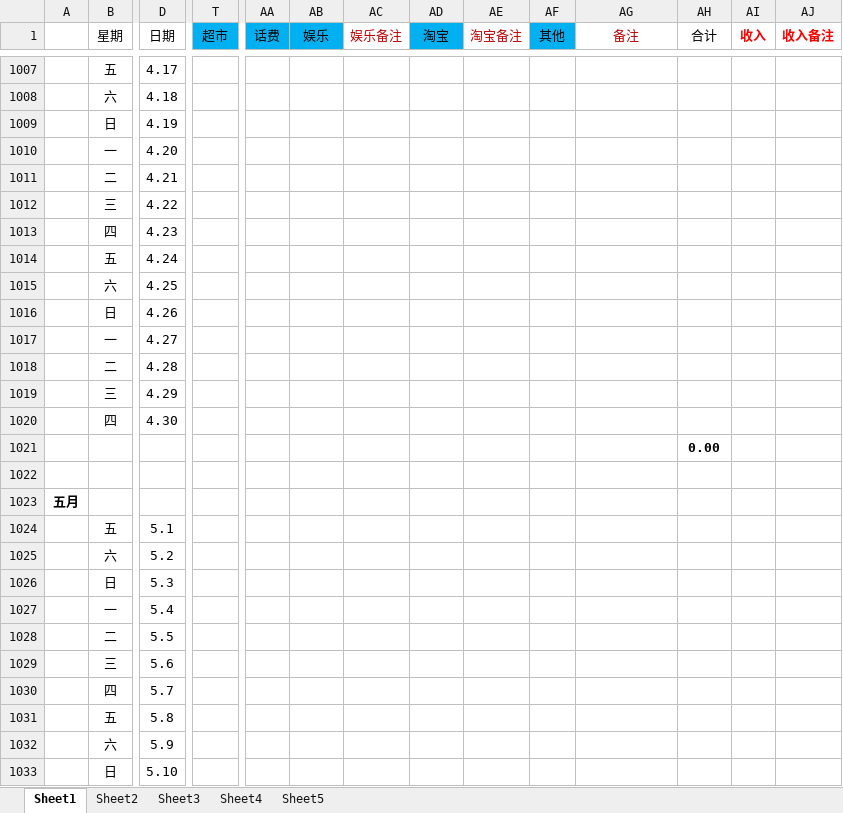
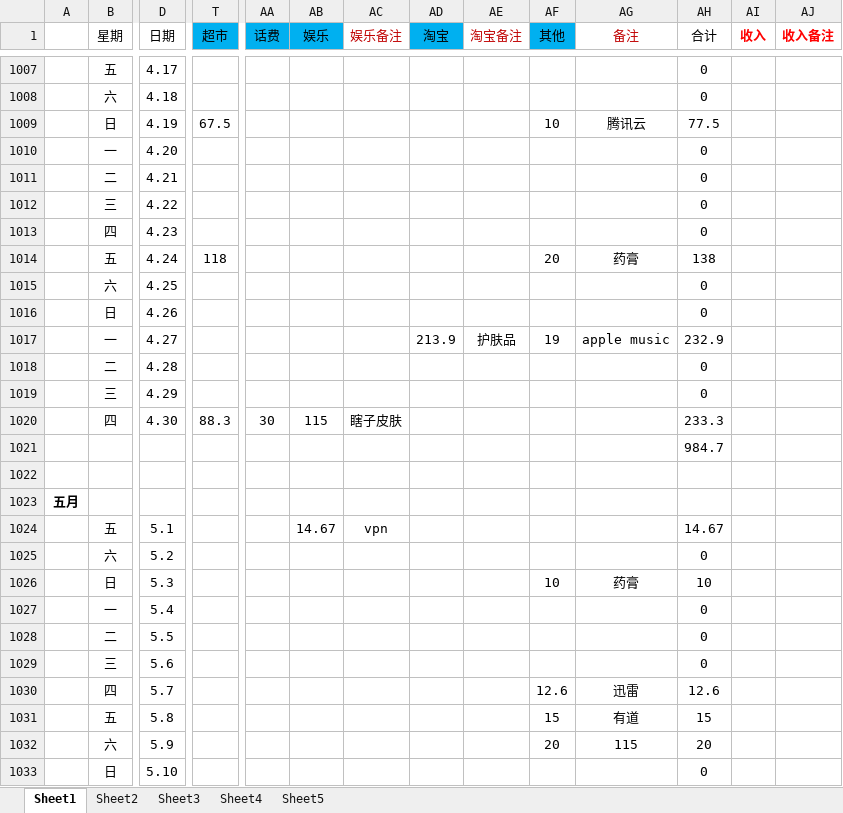
Before and after one commit to ExcaliburEX/Daily-Plan-In-Graduate-Life, an Excel workbook: 日记账.xlsx, sheet Sheet1, drawn as a sheet; only a part is shown, gaps mark what is left out; values as stored, in another font and other column widths than the file's, no borders; charts and pictures not drawn; removed rows and columns are numbered as before the commit, all else as after; rows hold the shown columns only; the diff covers the shown part only; the diff names each change by its address in the sheet, - before the commit and + after, or states it on an @@ line.

```diff
--- a/日记账.xlsx (sheet Sheet1)
+++ b/日记账.xlsx (sheet Sheet1)
-AH1007:AH1008 (合计): (empty)
+AH1007:AH1008 (合计): 0
-row 1009:  | 日 | 4.19
+row 1009:  | 日 | 4.19 | 67.5 |  |  |  |  |  | 10 | 腾讯云 | 77.5
-AH1010:AH1013 (合计): (empty)
+AH1010:AH1013 (合计): 0
-row 1014:  | 五 | 4.24
+row 1014:  | 五 | 4.24 | 118 |  |  |  |  |  | 20 | 药膏 | 138
-AH1015:AH1016 (合计): (empty)
+AH1015:AH1016 (合计): 0
-row 1017:  | 一 | 4.27
+row 1017:  | 一 | 4.27 |  |  |  |  | 213.9 | 护肤品 | 19 | apple music | 232.9
-AH1018:AH1019 (合计): (empty)
+AH1018:AH1019 (合计): 0
-row 1020:  | 四 | 4.30
+row 1020:  | 四 | 4.30 | 88.3 | 30 | 115 | 瞎子皮肤 |  |  |  |  | 233.3
-AH1021 (合计): 0.00
+AH1021 (合计): 984.7
-AH1021 bold: on
+AH1021 bold: off
-row 1024:  | 五 | 5.1
+row 1024:  | 五 | 5.1 |  |  | 14.67 | vpn |  |  |  |  | 14.67
-AH1025 (合计): (empty)
+AH1025 (合计): 0
-row 1026:  | 日 | 5.3
+row 1026:  | 日 | 5.3 |  |  |  |  |  |  | 10 | 药膏 | 10
-AH1027:AH1029 (合计): (empty)
+AH1027:AH1029 (合计): 0
-row 1030:  | 四 | 5.7
-row 1031:  | 五 | 5.8
-row 1032:  | 六 | 5.9
+row 1030:  | 四 | 5.7 |  |  |  |  |  |  | 12.6 | 迅雷 | 12.6
+row 1031:  | 五 | 5.8 |  |  |  |  |  |  | 15 | 有道 | 15
+row 1032:  | 六 | 5.9 |  |  |  |  |  |  | 20 | 115 | 20
-AH1033 (合计): (empty)
+AH1033 (合计): 0
```
Also changed, not shown: other rows of this sheet, 2 other files.
